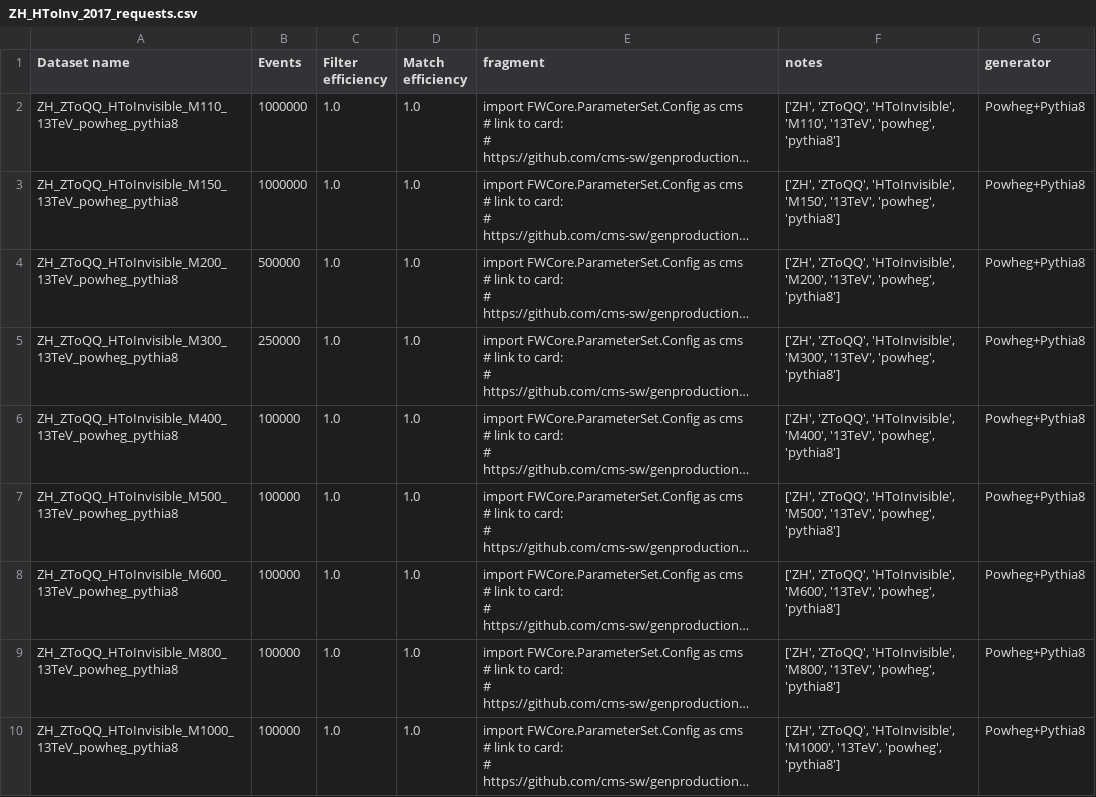
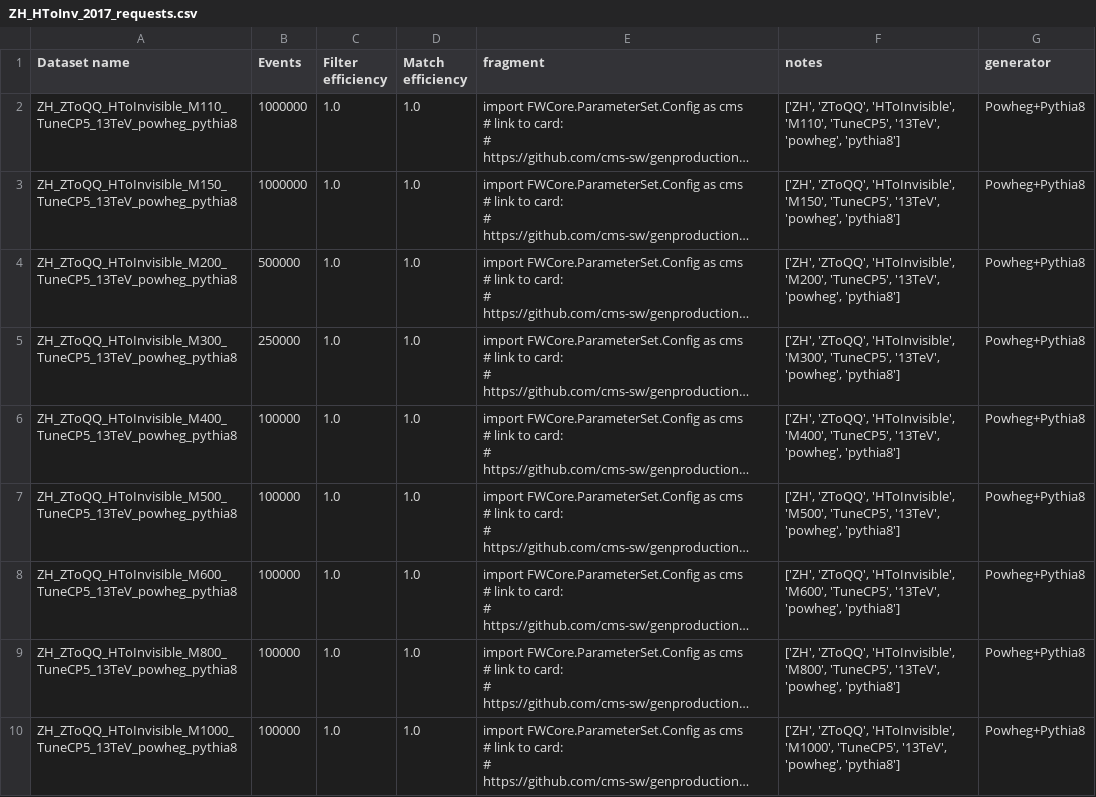
Before and after one commit to hftsoi/MccM_Utilities, a CSV file: HiggsToInvisible/csv/ZH_HToInv/ZH_HToInv_2017_requests.csv, drawn as a sheet; long unchanged cells end in …; the diff names each change by its address in the sheet, - before the commit and + after, or states it on an @@ line.

```diff
--- a/HiggsToInvisible/csv/ZH_HToInv/ZH_HToInv_2017_requests.csv
+++ b/HiggsToInvisible/csv/ZH_HToInv/ZH_HToInv_2017_requests.csv
-A2 (Dataset name): ZH_ZToQQ_HToInvisible_M110_13TeV_powheg_pythia8
+A2 (Dataset name): ZH_ZToQQ_HToInvisible_M110_TuneCP5_13TeV_powheg_pythia8
-F2 (notes): …'HToInvisible', 'M110', '13TeV', 'powheg',…
+F2 (notes): …'HToInvisible', 'M110', 'TuneCP5', '13TeV', 'powheg',…
-A3 (Dataset name): ZH_ZToQQ_HToInvisible_M150_13TeV_powheg_pythia8
+A3 (Dataset name): ZH_ZToQQ_HToInvisible_M150_TuneCP5_13TeV_powheg_pythia8
-F3 (notes): …'HToInvisible', 'M150', '13TeV', 'powheg',…
+F3 (notes): …'HToInvisible', 'M150', 'TuneCP5', '13TeV', 'powheg',…
-A4 (Dataset name): ZH_ZToQQ_HToInvisible_M200_13TeV_powheg_pythia8
+A4 (Dataset name): ZH_ZToQQ_HToInvisible_M200_TuneCP5_13TeV_powheg_pythia8
-F4 (notes): …'HToInvisible', 'M200', '13TeV', 'powheg',…
+F4 (notes): …'HToInvisible', 'M200', 'TuneCP5', '13TeV', 'powheg',…
-A5 (Dataset name): ZH_ZToQQ_HToInvisible_M300_13TeV_powheg_pythia8
+A5 (Dataset name): ZH_ZToQQ_HToInvisible_M300_TuneCP5_13TeV_powheg_pythia8
-F5 (notes): …'HToInvisible', 'M300', '13TeV', 'powheg',…
+F5 (notes): …'HToInvisible', 'M300', 'TuneCP5', '13TeV', 'powheg',…
-A6 (Dataset name): ZH_ZToQQ_HToInvisible_M400_13TeV_powheg_pythia8
+A6 (Dataset name): ZH_ZToQQ_HToInvisible_M400_TuneCP5_13TeV_powheg_pythia8
-F6 (notes): …'HToInvisible', 'M400', '13TeV', 'powheg',…
+F6 (notes): …'HToInvisible', 'M400', 'TuneCP5', '13TeV', 'powheg',…
-A7 (Dataset name): ZH_ZToQQ_HToInvisible_M500_13TeV_powheg_pythia8
+A7 (Dataset name): ZH_ZToQQ_HToInvisible_M500_TuneCP5_13TeV_powheg_pythia8
-F7 (notes): …'HToInvisible', 'M500', '13TeV', 'powheg',…
+F7 (notes): …'HToInvisible', 'M500', 'TuneCP5', '13TeV', 'powheg',…
-A8 (Dataset name): ZH_ZToQQ_HToInvisible_M600_13TeV_powheg_pythia8
+A8 (Dataset name): ZH_ZToQQ_HToInvisible_M600_TuneCP5_13TeV_powheg_pythia8
-F8 (notes): …'HToInvisible', 'M600', '13TeV', 'powheg',…
+F8 (notes): …'HToInvisible', 'M600', 'TuneCP5', '13TeV', 'powheg',…
-A9 (Dataset name): ZH_ZToQQ_HToInvisible_M800_13TeV_powheg_pythia8
+A9 (Dataset name): ZH_ZToQQ_HToInvisible_M800_TuneCP5_13TeV_powheg_pythia8
-F9 (notes): …'HToInvisible', 'M800', '13TeV', 'powheg',…
+F9 (notes): …'HToInvisible', 'M800', 'TuneCP5', '13TeV', 'powheg',…
-A10 (Dataset name): ZH_ZToQQ_HToInvisible_M1000_13TeV_powheg_pythia8
+A10 (Dataset name): ZH_ZToQQ_HToInvisible_M1000_TuneCP5_13TeV_powheg_pythia8
-F10 (notes): …'HToInvisible', 'M1000', '13TeV', 'powheg',…
+F10 (notes): …'HToInvisible', 'M1000', 'TuneCP5', '13TeV', 'powheg',…
```
Also changed, not shown: HiggsToInvisible/csv/WminusH_HToInv/WminusH_HToInv_2017_requests.csv, HiggsToInvisible/csv/WminusH_HToInv/WminusH_HToInv_2018_requests.csv, 15 other files.
